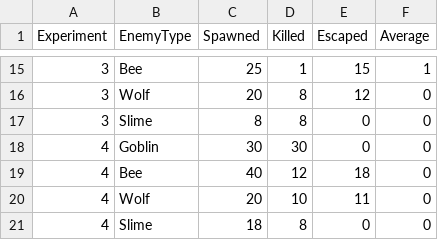
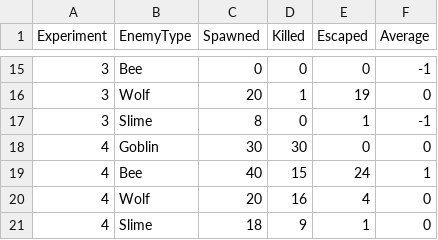
Before and after one commit to Aimarr03/FLA-TowerDefense, a CSV file: Assets/Debug Log/enemy_log.csv, drawn as a sheet; only a part is shown, gaps mark what is left out; the diff covers the shown part only.

```diff
--- a/Assets/Debug Log/enemy_log.csv
+++ b/Assets/Debug Log/enemy_log.csv
@@ -15,7 +15,7 @@ Experiment,EnemyType,Spawned,Killed,Escaped,Average
-3,Bee,25,1,15,1
-3,Wolf,20,8,12,0
-3,Slime,8,8,0,0
+3,Bee,0,0,0,-1
+3,Wolf,20,1,19,0
+3,Slime,8,0,1,-1
 4,Goblin,30,30,0,0
-4,Bee,40,12,18,0
-4,Wolf,20,10,11,0
-4,Slime,18,8,0,0
+4,Bee,40,15,24,1
+4,Wolf,20,16,4,0
+4,Slime,18,9,1,0
```
Also changed, not shown: 30 edited cells elsewhere in this file, Assets/Debug Log/tower_log.csv, 4 other files.
